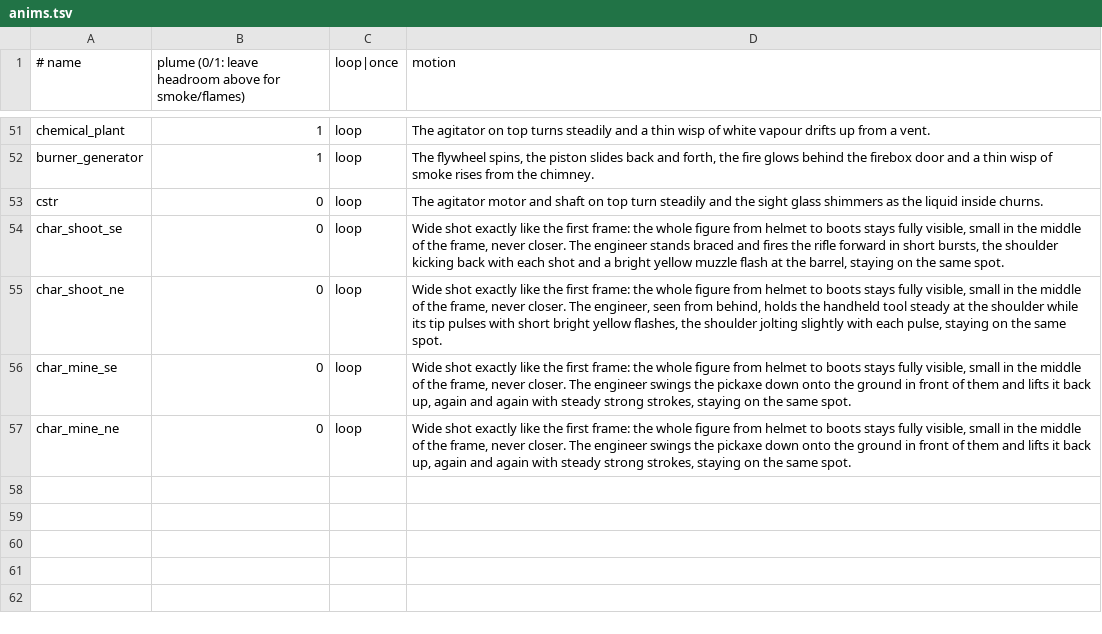
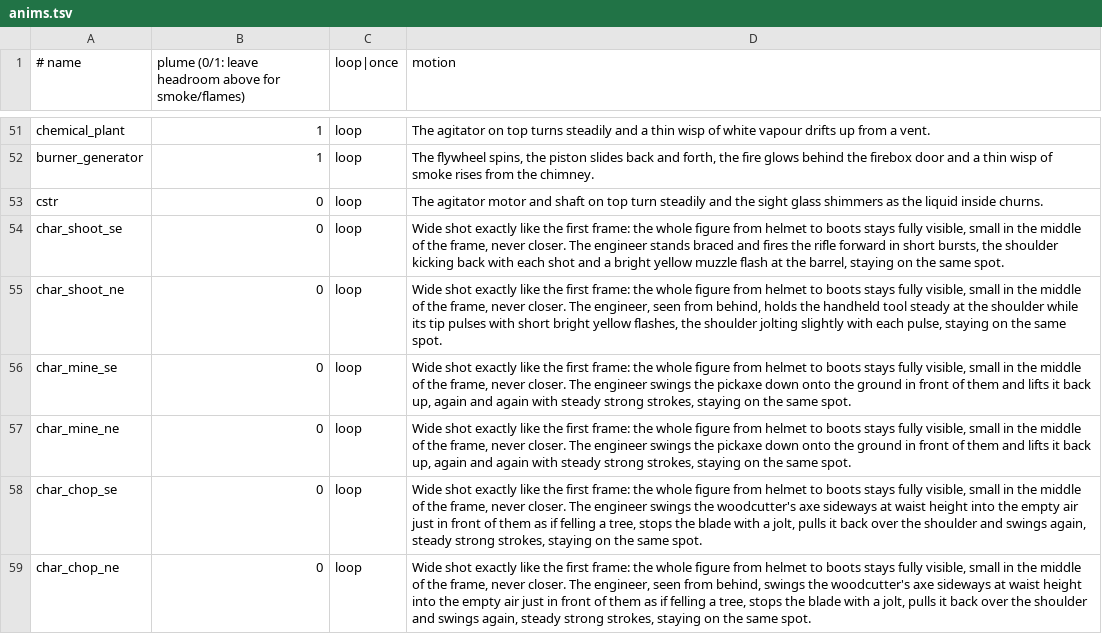
Before and after one commit to fgillet4/FrankForge, a TSV file: art/anims.tsv, drawn as a sheet; only a part is shown, gaps mark what is left out.

```diff
--- a/art/anims.tsv
+++ b/art/anims.tsv
@@ -57 +57,3 @@ char_mine_se	0	loop	Wide shot exactly like the first frame: the whole figure fro
 char_mine_ne	0	loop	Wide shot exactly like the first frame: the whole figure from helmet to boots stays fully visible, small in the middle of the frame, never closer. The engineer swings the pickaxe down onto the ground in front of them and lifts it back up, again and again with steady strong strokes, staying on the same spot.
+char_chop_se	0	loop	Wide shot exactly like the first frame: the whole figure from helmet to boots stays fully visible, small in the middle of the frame, never closer. The engineer swings the woodcutter's axe sideways at waist height into the empty air just in front of them as if felling a tree, stops the blade with a jolt, pulls it back over the shoulder and swings again, steady strong strokes, staying on the same spot.
+char_chop_ne	0	loop	Wide shot exactly like the first frame: the whole figure from helmet to boots stays fully visible, small in the middle of the frame, never closer. The engineer, seen from behind, swings the woodcutter's axe sideways at waist height into the empty air just in front of them as if felling a tree, stops the blade with a jolt, pulls it back over the shoulder and swings again, steady strong strokes, staying on the same spot.
```
Also changed, not shown: art/prompts.tsv, 21 other files.
